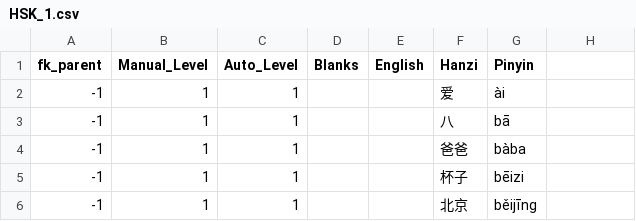
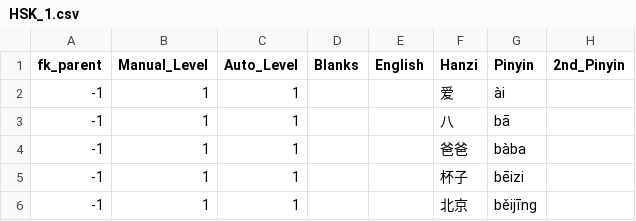
Before and after one commit to JasonFaas/mandarin-translations-sql-creation, a CSV file: data_raw/output/HSK_1.csv, drawn as a sheet; only a part is shown.

```diff
--- a/data_raw/output/HSK_1.csv
+++ b/data_raw/output/HSK_1.csv
@@ -1,2 +1,2 @@
-fk_parent,Manual_Level,Auto_Level,Blanks,English,Hanzi,Pinyin
+fk_parent,Manual_Level,Auto_Level,Blanks,English,Hanzi,Pinyin,2nd_Pinyin
 -1,1,1,,,爱,ài
```
Also changed, not shown: data_raw/output/HSK_2.csv.
